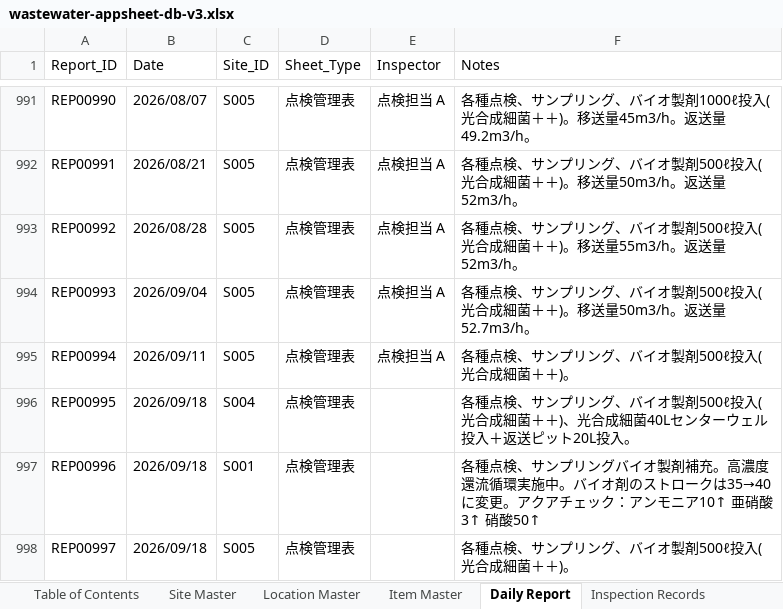
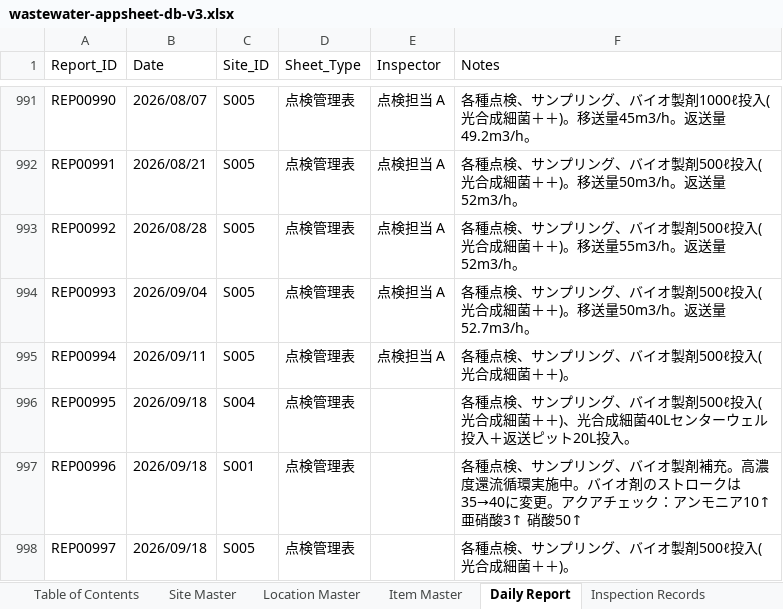
Before and after one commit to f-ebe-lgtm/kbl-wastewater-app, an Excel workbook: wastewater-appsheet-db-v3.xlsx, sheet Daily Report, drawn as a sheet; only a part is shown, gaps mark what is left out; values as stored, in another font and other column widths than the file's, no borders; the diff names each change by its address in the sheet, - before the commit and + after, or states it on an @@ line.

Commit message:
Auto-update wastewater data via App [2026-09-18 05:34:49]

```diff
--- a/wastewater-appsheet-db-v3.xlsx (sheet Daily Report)
+++ b/wastewater-appsheet-db-v3.xlsx (sheet Daily Report)
-F997 (Notes): …プリングバイオ製…
+F997 (Notes): …プリング、バイオ製…
```
